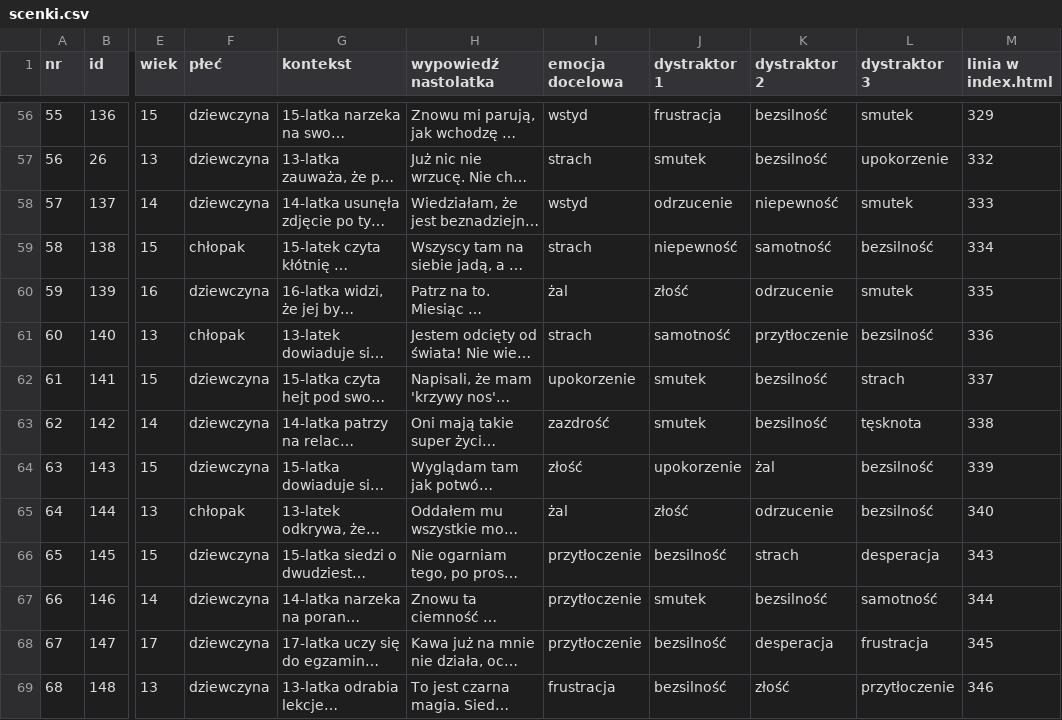
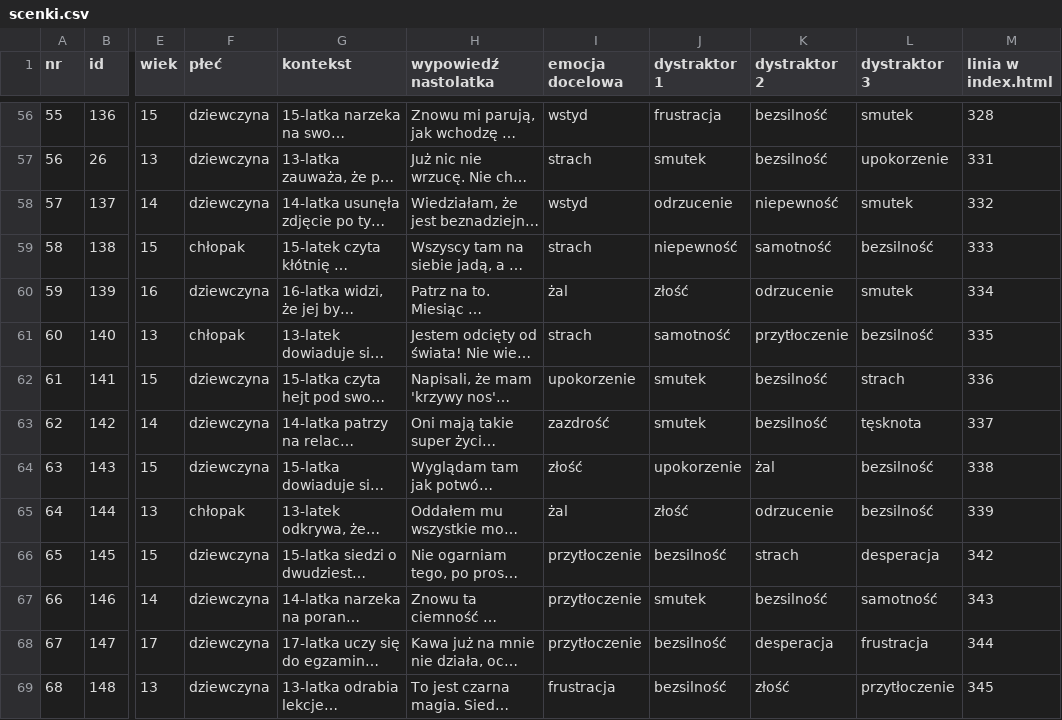
Before and after one commit to Gtkwsk/Uslysz-mnie, a CSV file: analiza/scenki.csv, drawn as a sheet; only a part is shown, gaps mark what is left out; long unchanged cells end in …; the diff covers the shown part only; the diff names each change by its address in the sheet, - before the commit and + after, or states it on an @@ line.

```diff
--- a/analiza/scenki.csv
+++ b/analiza/scenki.csv
-M56 (linia w index.html): 329
+M56 (linia w index.html): 328
-M57 (linia w index.html): 332
+M57 (linia w index.html): 331
-M58 (linia w index.html): 333
+M58 (linia w index.html): 332
-M59 (linia w index.html): 334
+M59 (linia w index.html): 333
-M60 (linia w index.html): 335
+M60 (linia w index.html): 334
-M61 (linia w index.html): 336
+M61 (linia w index.html): 335
-M62 (linia w index.html): 337
+M62 (linia w index.html): 336
-M63 (linia w index.html): 338
+M63 (linia w index.html): 337
-M64 (linia w index.html): 339
+M64 (linia w index.html): 338
-M65 (linia w index.html): 340
+M65 (linia w index.html): 339
-M66 (linia w index.html): 343
+M66 (linia w index.html): 342
-M67 (linia w index.html): 344
+M67 (linia w index.html): 343
-M68 (linia w index.html): 345
+M68 (linia w index.html): 344
-M69 (linia w index.html): 346
+M69 (linia w index.html): 345
```
Also changed, not shown: 174 edited cells elsewhere in this file, 3 other files.
